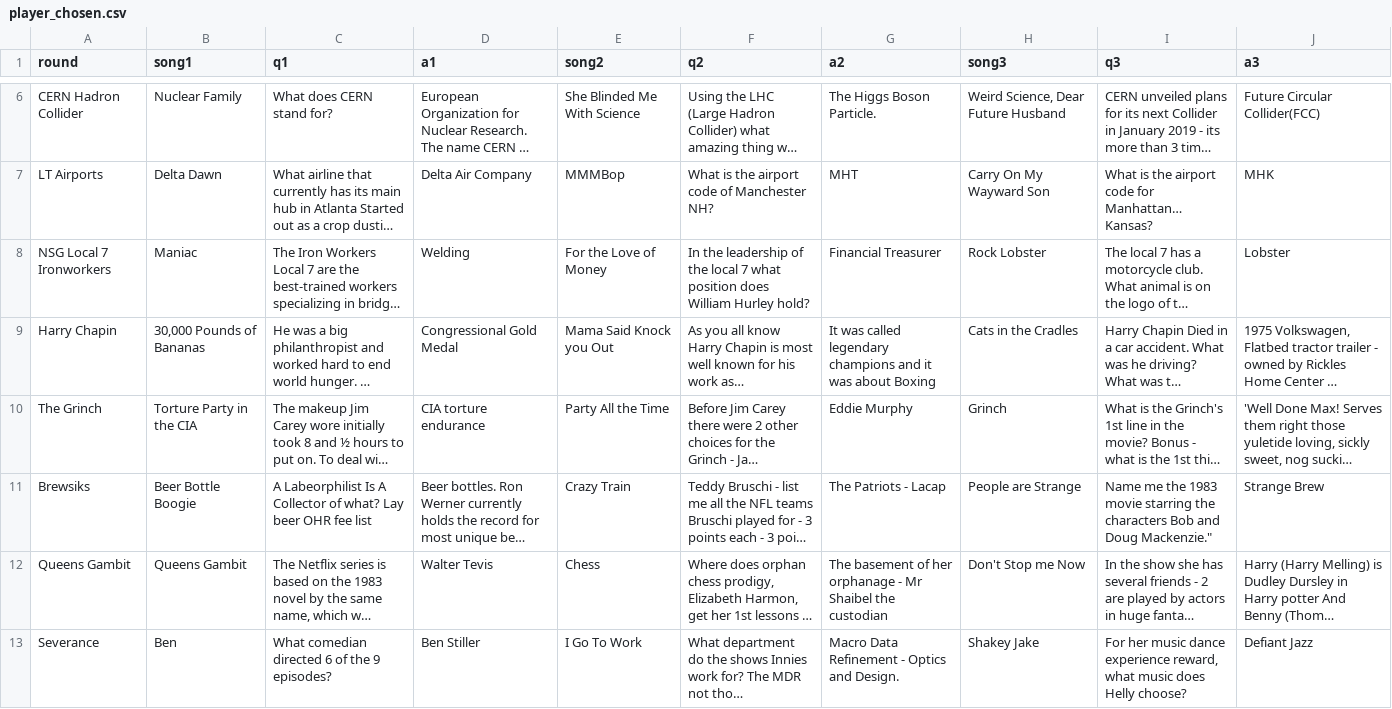
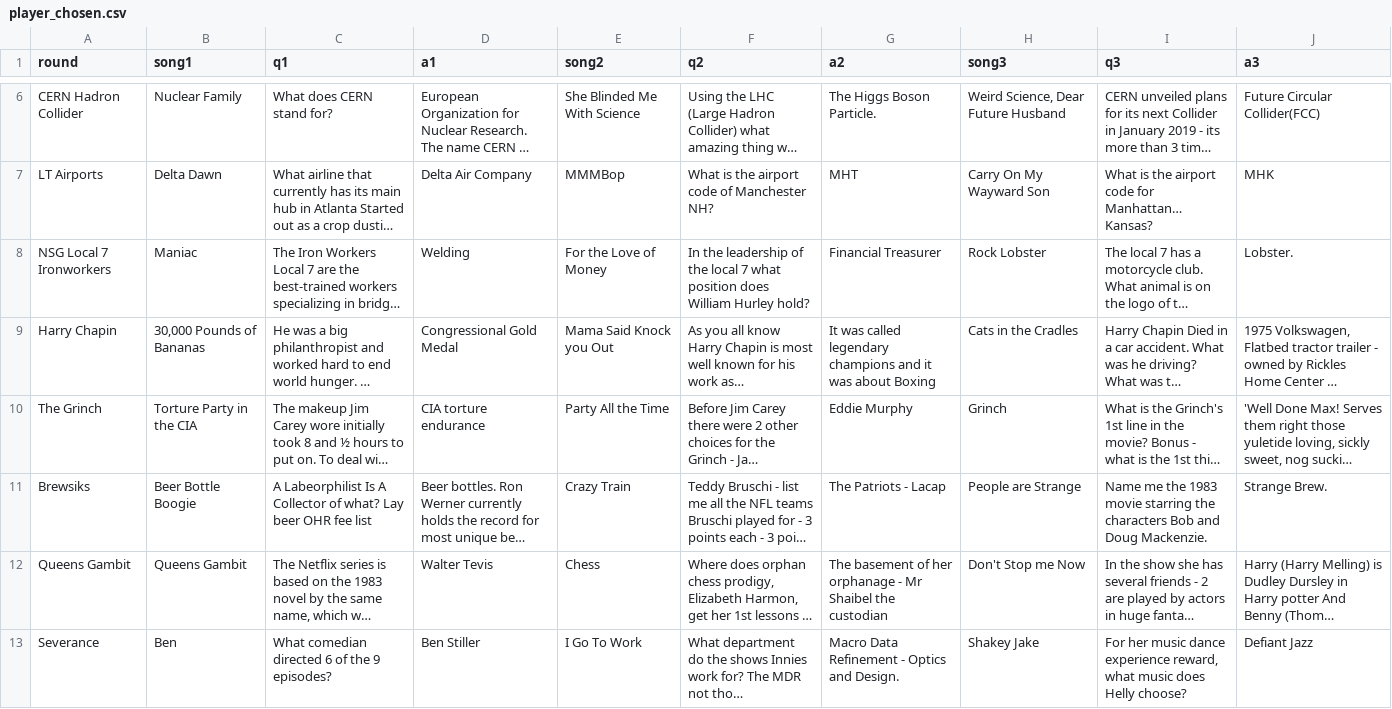
Before and after one commit to BOUCKY/Trivia_FAQtory, a CSV file: server/player_chosen.csv, drawn as a sheet; only a part is shown, gaps mark what is left out; long unchanged cells end in …; the diff names each change by its address in the sheet, - before the commit and + after, or states it on an @@ line.

Commit message:
Fix Typo

```diff
--- a/server/player_chosen.csv
+++ b/server/player_chosen.csv
-J8 (a3): Lobster
+J8 (a3): Lobster.
-I11 (q3): …and Doug Mackenzie."
+I11 (q3): …and Doug Mackenzie.
-J11 (a3): Strange Brew
+J11 (a3): Strange Brew.
```
